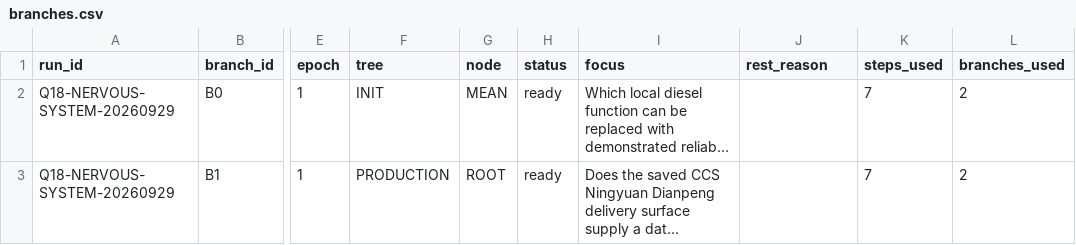
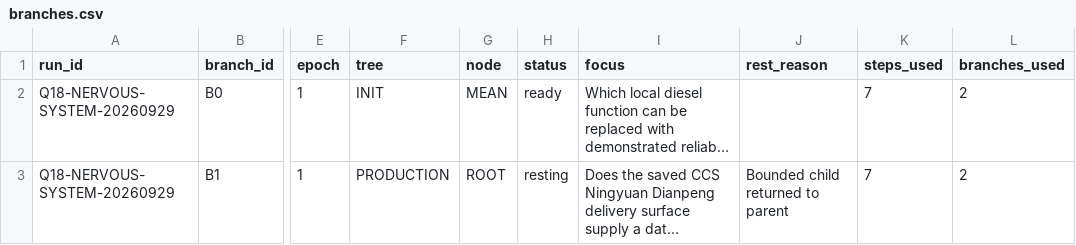
Before and after one commit to Jaradyne/Dis-Unity, a CSV file: digestion/threshold/garden/branches.csv, drawn as a sheet; only a part is shown, gaps mark what is left out; long unchanged cells end in …; the diff names each change by its address in the sheet, - before the commit and + after, or states it on an @@ line.

```diff
--- a/digestion/threshold/garden/branches.csv
+++ b/digestion/threshold/garden/branches.csv
-H3 (status): ready
+H3 (status): resting
-J3 (rest_reason): (empty)
+J3 (rest_reason): Bounded child returned to parent
```
Also changed, not shown: 2 other files.
